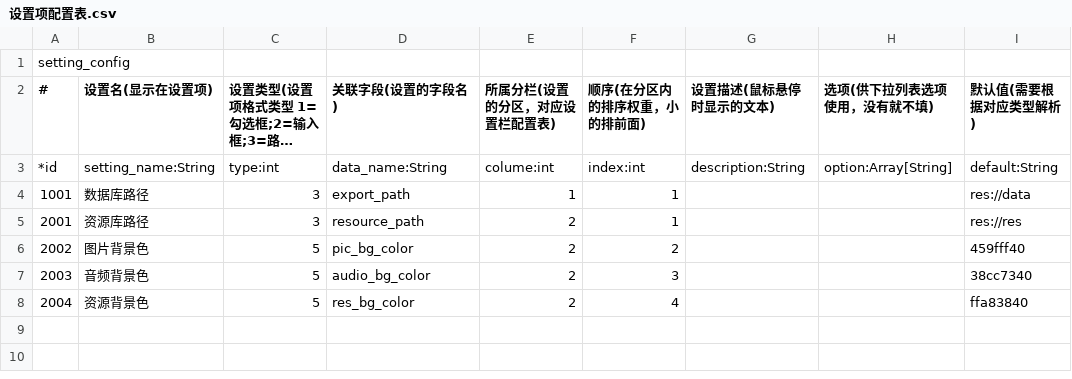
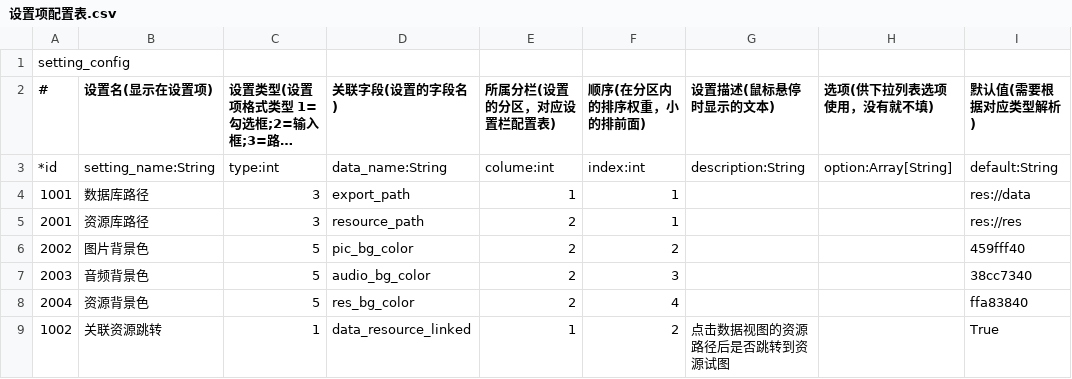
Before and after one commit to Yukymura/Yukys-Kits-Dev, a CSV file: addons/yukys_kits/data_tools/chart/设置项配置表.csv, drawn as a sheet; long unchanged cells end in ….

```diff
--- a/addons/yukys_kits/data_tools/chart/设置项配置表.csv
+++ b/addons/yukys_kits/data_tools/chart/设置项配置表.csv
@@ -8 +8,2 @@
 2004,资源背景色,5,res_bg_color,2,4,,,ffa83840
+1002,关联资源跳转,1,data_resource_linked,1,2,点击数据视图的资源路径后是否跳转到资源试图,,True
```
Also changed, not shown: test_tables/特殊方块数据.csv, 15 other files.
